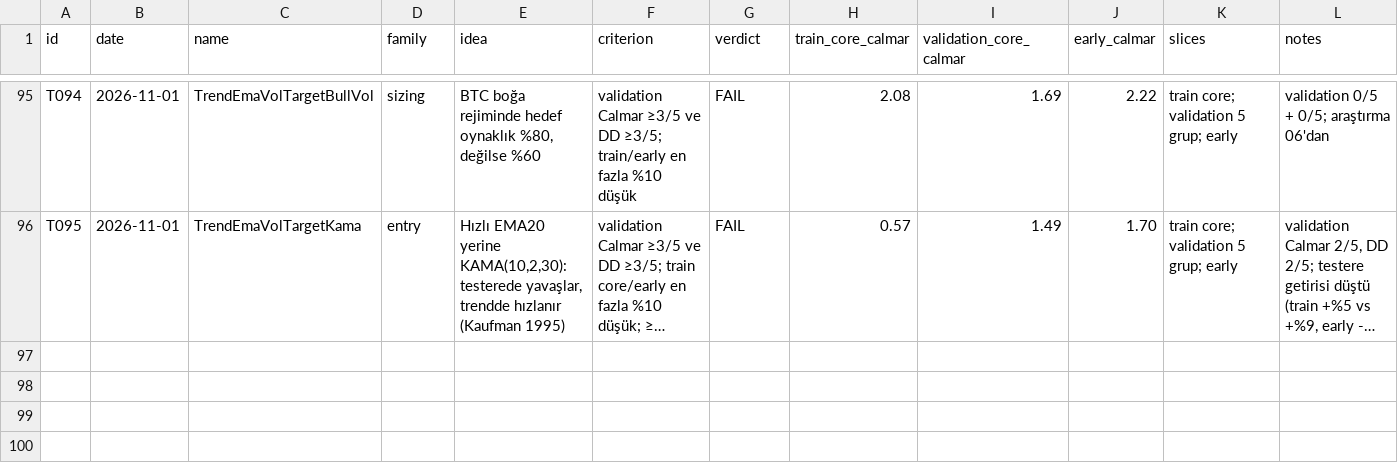
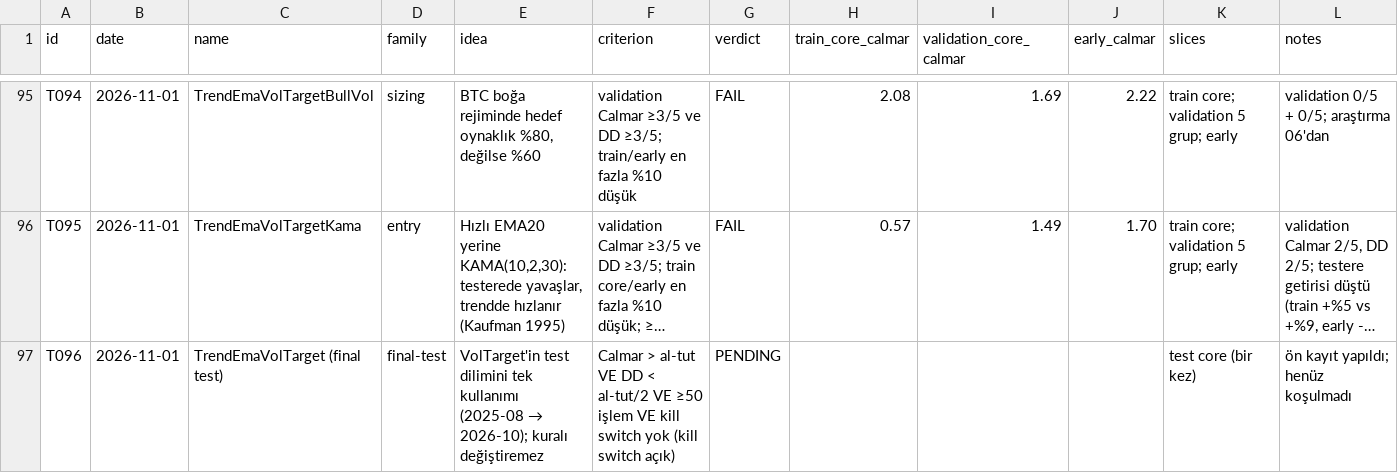
Before and after one commit to mertrumi-dev/ft-lab, a CSV file: docs/trials.csv, drawn as a sheet; only a part is shown, gaps mark what is left out; long unchanged cells end in …; the diff names each change by its address in the sheet, - before the commit and + after, or states it on an @@ line.

```diff
--- a/docs/trials.csv
+++ b/docs/trials.csv
+row 97: T096 | 2026-11-01 | TrendEmaVolTarget (final test) | final-test | VolTarget'in test dilimini tek kullanımı (2025-08 → 2026-10); kuralı değiştiremez | Calmar > al-tut VE DD < al-tut/2 VE ≥50 işlem VE kill switch yok (kill switch açık) | PENDING |  |  |  | test core (bir kez) | ön kayıt yapıldı; henüz koşulmadı
```
Also changed, not shown: 1 other file.
